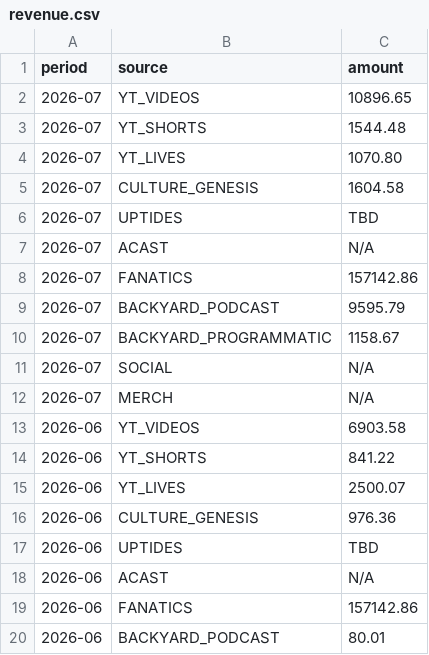
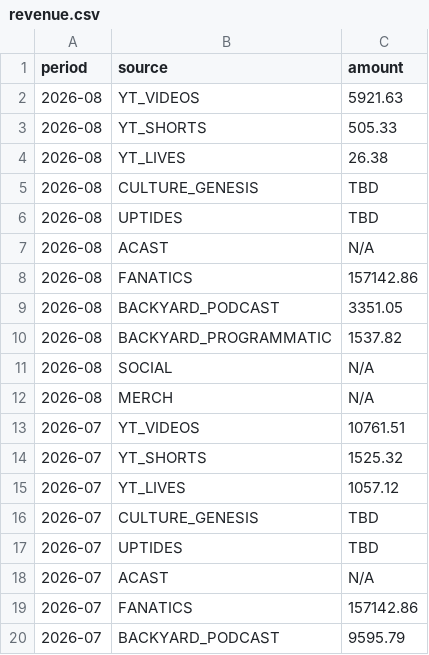
Before and after one commit to raindelaymedia/roadtrippin, a CSV file: master/shows/road_trippin/data/revenue.csv, drawn as a sheet; only a part is shown; the shorter side is filled out with more unchanged rows.

Commit message:
Update revenue.csv via dashboard editor (11 changes)

```diff
--- a/master/shows/road_trippin/data/revenue.csv
+++ b/master/shows/road_trippin/data/revenue.csv
@@ -1,6 +1,17 @@
 period,source,amount
-2026-07,YT_VIDEOS,10896.65
-2026-07,YT_SHORTS,1544.48
-2026-07,YT_LIVES,1070.80
-2026-07,CULTURE_GENESIS,1604.58
+2026-08,YT_VIDEOS,5921.63
+2026-08,YT_SHORTS,505.33
+2026-08,YT_LIVES,26.38
+2026-08,CULTURE_GENESIS,TBD
+2026-08,UPTIDES,TBD
+2026-08,ACAST,N/A
+2026-08,FANATICS,157142.86
+2026-08,BACKYARD_PODCAST,3351.05
+2026-08,BACKYARD_PROGRAMMATIC,1537.82
+2026-08,SOCIAL,N/A
+2026-08,MERCH,N/A
+2026-07,YT_VIDEOS,10761.51
+2026-07,YT_SHORTS,1525.32
+2026-07,YT_LIVES,1057.12
+2026-07,CULTURE_GENESIS,TBD
 2026-07,UPTIDES,TBD
```
